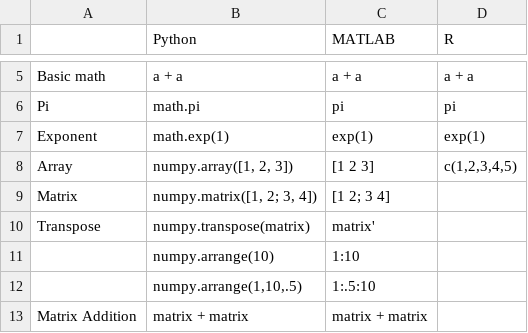
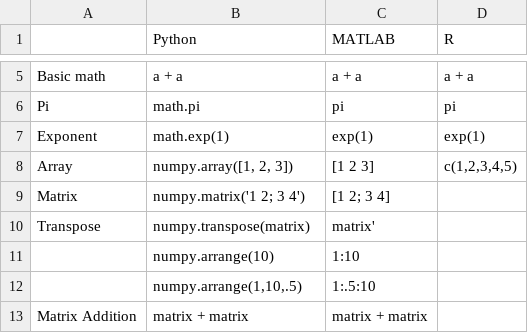
Before and after one commit to davidbailey/py, a CSV file: pythonMatlabR.csv, drawn as a sheet; only a part is shown, gaps mark what is left out.

Commit message:
Update pythonMatlabR.csv

```diff
--- a/pythonMatlabR.csv
+++ b/pythonMatlabR.csv
@@ -8,3 +8,3 @@ Exponent,math.exp(1),exp(1),exp(1)
 Array,"numpy.array([1, 2, 3])",[1 2 3],"c(1,2,3,4,5)"
-Matrix,"numpy.matrix([1, 2; 3, 4])",[1 2; 3 4],
+Matrix,"numpy.matrix('1 2; 3 4')",[1 2; 3 4],
 Transpose,numpy.transpose(matrix),matrix',
```
